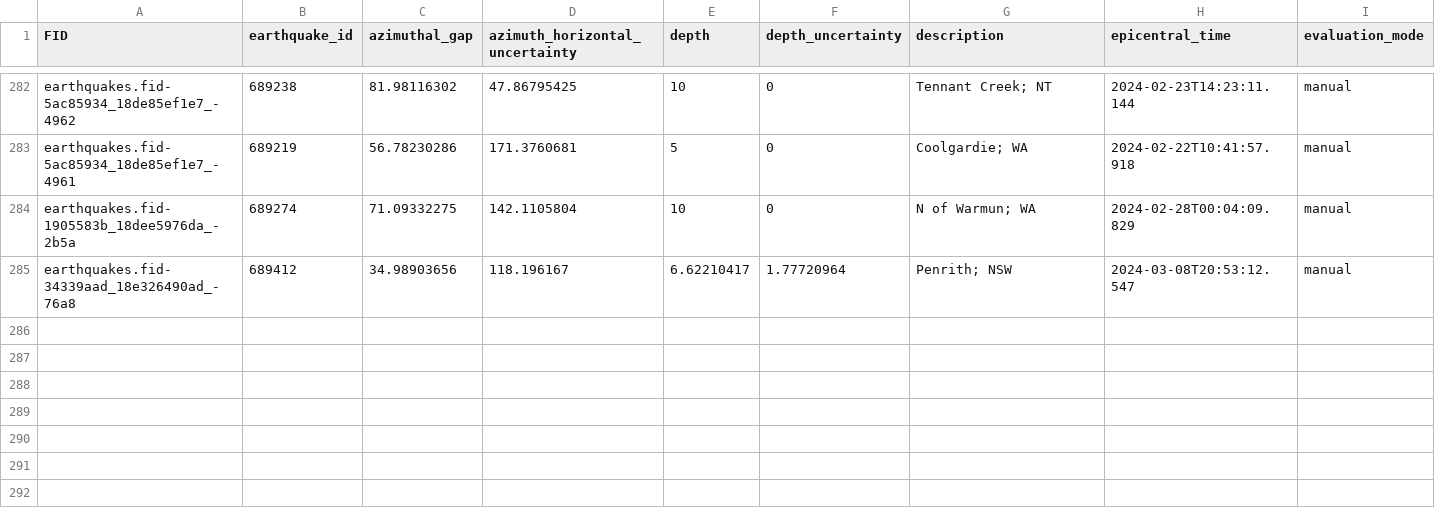
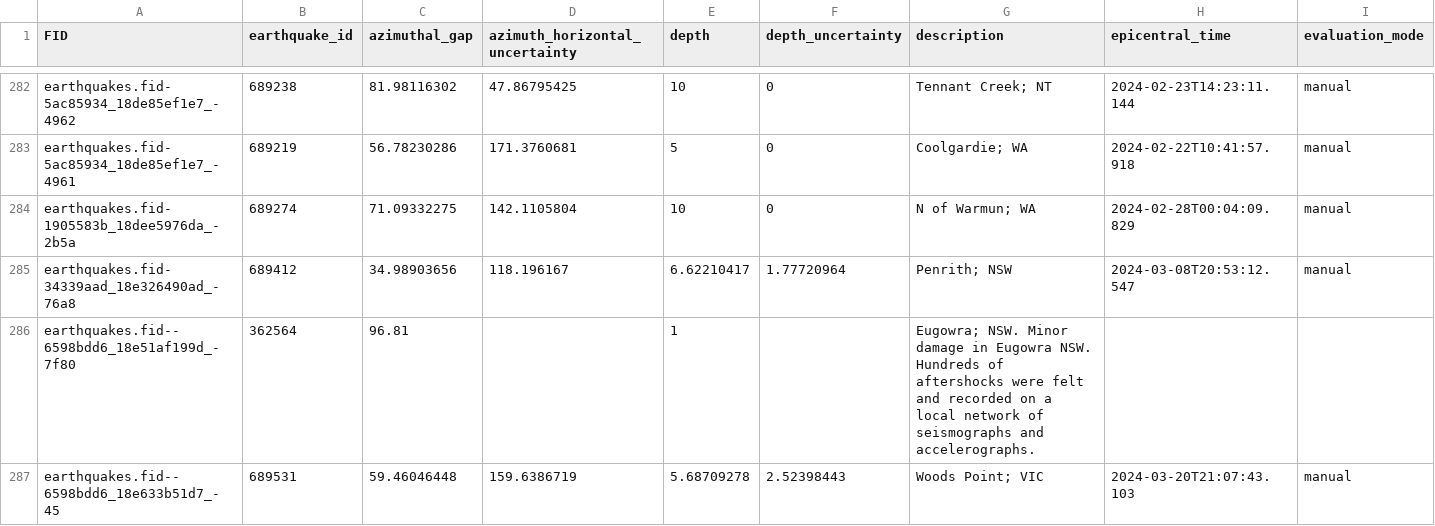
Before and after one commit to treviallen/manuscripts, a CSV file: 2023/au_stress_drop/au_ge_4.4_earthquakes_export_edit.csv, drawn as a sheet; only a part is shown, gaps mark what is left out; rows hold the shown columns only; the diff names each change by its address in the sheet, - before the commit and + after, or states it on an @@ line.

```diff
--- a/2023/au_stress_drop/au_ge_4.4_earthquakes_export_edit.csv
+++ b/2023/au_stress_drop/au_ge_4.4_earthquakes_export_edit.csv
+row 286: earthquakes.fid--6598bdd6_18e51af199d_-7f80 | 362564 | 96.81 |  | 1 |  | Eugowra; NSW. Minor damage in Eugowra NSW. Hundreds of aftershocks were felt and recorded on a local network of seismographs and accelerographs.
+row 287: earthquakes.fid--6598bdd6_18e633b51d7_-45 | 689531 | 59.46046448 | 159.6386719 | 5.68709278 | 2.52398443 | Woods Point; VIC | 2024-03-20T21:07:43.103 | manual
```
Also changed, not shown: 2023/au_stress_drop/event_filtering_lookup.csv, 2023/au_stress_drop/site_kappa.csv, 7 other files.
